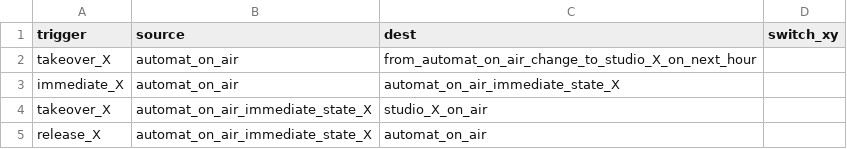
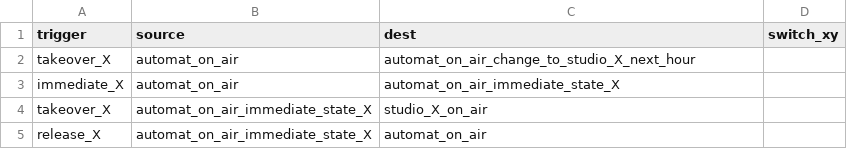
Before and after one commit to bermudafunk/dispatcher, a CSV file: transitions_data/transitions.csv, drawn as a sheet; only a part is shown; the diff covers the shown part only.

```diff
--- a/transitions_data/transitions.csv
+++ b/transitions_data/transitions.csv
@@ -1,3 +1,3 @@
 trigger,source,dest,switch_xy
-takeover_X,automat_on_air,from_automat_on_air_change_to_studio_X_on_next_hour,
+takeover_X,automat_on_air,automat_on_air_change_to_studio_X_next_hour,
 immediate_X,automat_on_air,automat_on_air_immediate_state_X,
```
Also changed, not shown: 31 added rows and 22 edited cells elsewhere in this file, transitions_data/states.csv.
